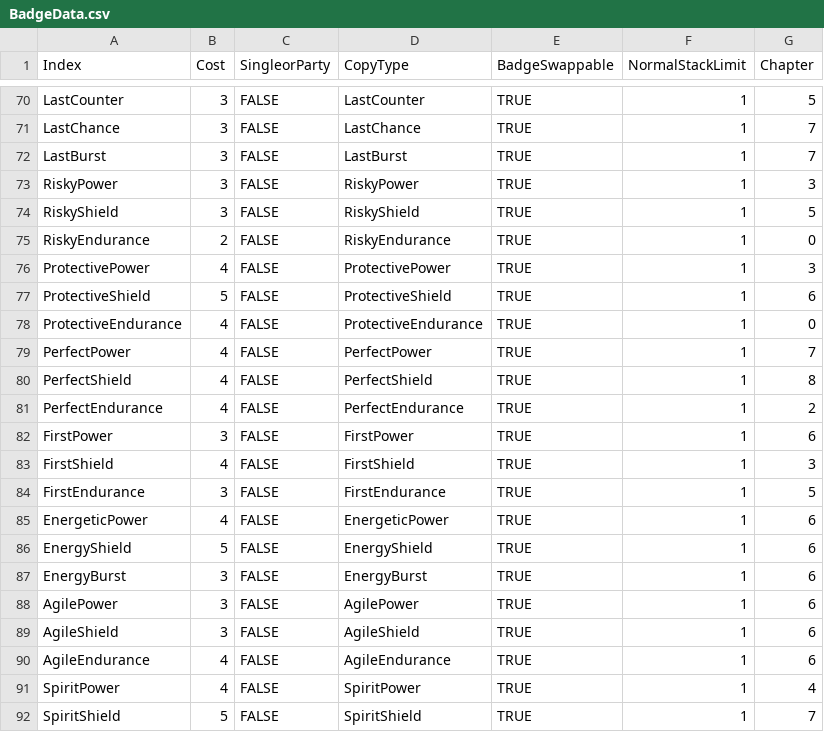
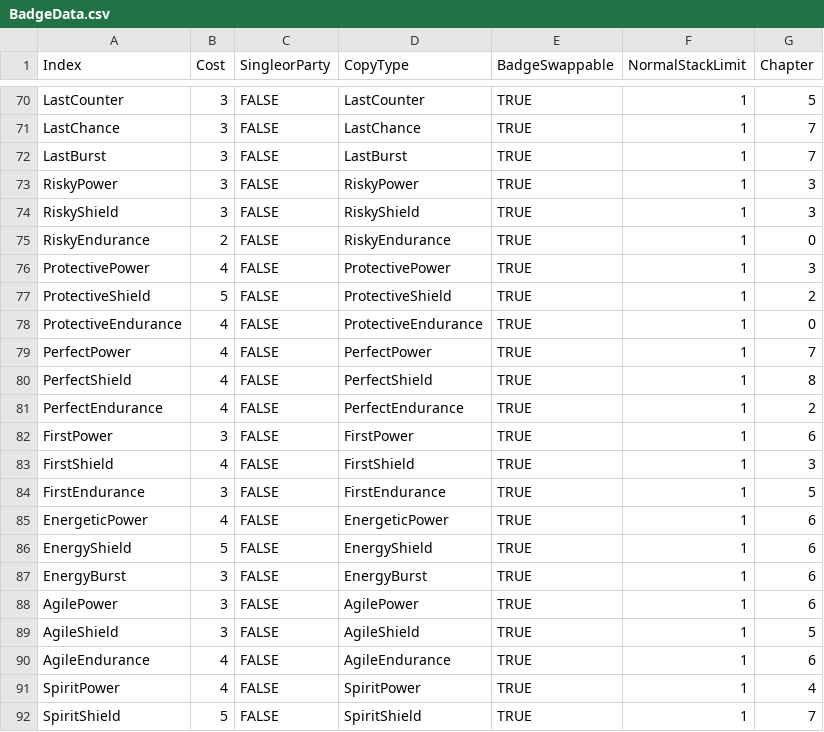
Before and after one commit to Shade-Blade/ProjectElemental, a CSV file: Assets/Resources/Data/BadgeData.csv, drawn as a sheet; only a part is shown, gaps mark what is left out.

```diff
--- a/Assets/Resources/Data/BadgeData.csv
+++ b/Assets/Resources/Data/BadgeData.csv
@@ -73,6 +73,6 @@ LastBurst,3,FALSE,LastBurst,TRUE,1,7
 RiskyPower,3,FALSE,RiskyPower,TRUE,1,3
-RiskyShield,3,FALSE,RiskyShield,TRUE,1,5
+RiskyShield,3,FALSE,RiskyShield,TRUE,1,3
 RiskyEndurance,2,FALSE,RiskyEndurance,TRUE,1,0
 ProtectivePower,4,FALSE,ProtectivePower,TRUE,1,3
-ProtectiveShield,5,FALSE,ProtectiveShield,TRUE,1,6
+ProtectiveShield,5,FALSE,ProtectiveShield,TRUE,1,2
 ProtectiveEndurance,4,FALSE,ProtectiveEndurance,TRUE,1,0
@@ -88,3 +88,3 @@ EnergyBurst,3,FALSE,EnergyBurst,TRUE,1,6
 AgilePower,3,FALSE,AgilePower,TRUE,1,6
-AgileShield,3,FALSE,AgileShield,TRUE,1,6
+AgileShield,3,FALSE,AgileShield,TRUE,1,5
 AgileEndurance,4,FALSE,AgileEndurance,TRUE,1,6
```
Also changed, not shown: 5 other files.
